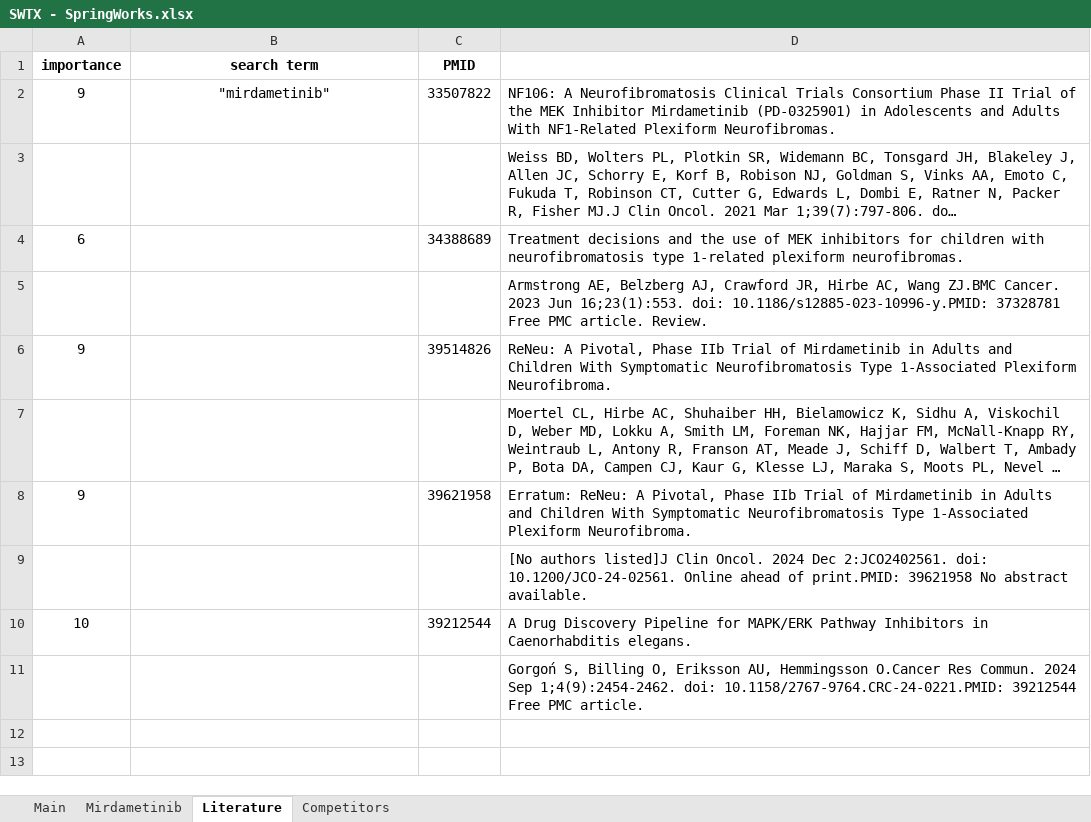
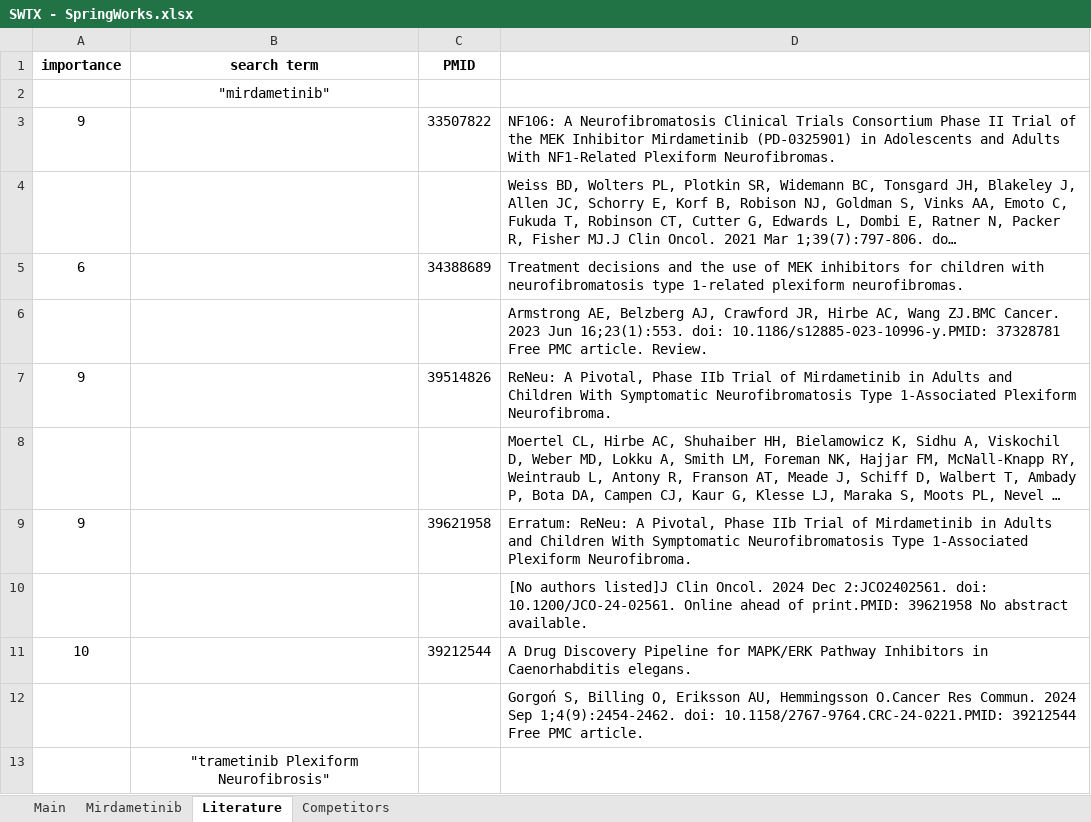
Before and after one commit to tarikasaad/Valuations, an Excel workbook: SWTX - SpringWorks Therapeutics/SWTX - SpringWorks.xlsx, sheet Literature, drawn as a sheet; long unchanged cells end in …; values as stored, in another font and other column widths than the file's, no borders; addresses are those after the commit; the diff names each change by its address in the sheet, - before the commit and + after, or states it on an @@ line.

Commit message:
Add files via upload

```diff
--- a/SWTX - SpringWorks Therapeutics/SWTX - SpringWorks.xlsx (sheet Literature)
+++ b/SWTX - SpringWorks Therapeutics/SWTX - SpringWorks.xlsx (sheet Literature)
+row 2:  | "mirdametinib"
-B3 (search term): "mirdametinib"
+B3 (search term): (empty)
+row 13:  | "trametinib Plexiform Neurofibrosis"
```
